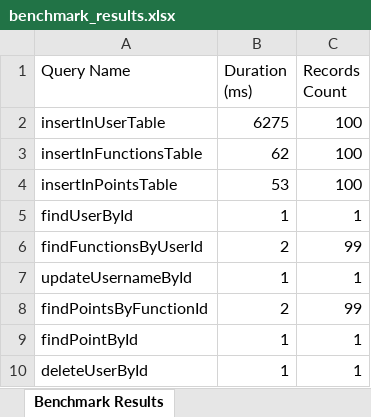
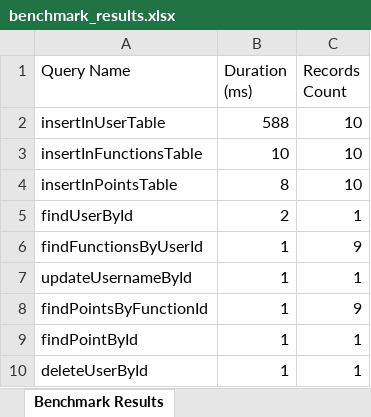
Before and after one commit to faiblee/labs, an Excel workbook: benchmark_results.xlsx, sheet Benchmark Results, drawn as a sheet; values as stored, in another font and other column widths than the file's, no borders; the diff names each change by its address in the sheet, - before the commit and + after, or states it on an @@ line.

```diff
--- a/benchmark_results.xlsx (sheet Benchmark Results)
+++ b/benchmark_results.xlsx (sheet Benchmark Results)
-B2 (Duration (ms)): 6275
+B2 (Duration (ms)): 588
-C2:C4 (Records Count): 100
+C2:C4 (Records Count): 10
-B3 (Duration (ms)): 62
+B3 (Duration (ms)): 10
-B4 (Duration (ms)): 53
+B4 (Duration (ms)): 8
-B5 (Duration (ms)): 1
+B5 (Duration (ms)): 2
-B6 (Duration (ms)): 2
+B6 (Duration (ms)): 1
-C6 (Records Count): 99
+C6 (Records Count): 9
-B8 (Duration (ms)): 2
+B8 (Duration (ms)): 1
-C8 (Records Count): 99
+C8 (Records Count): 9
```
Also changed, not shown: 17 other files.
